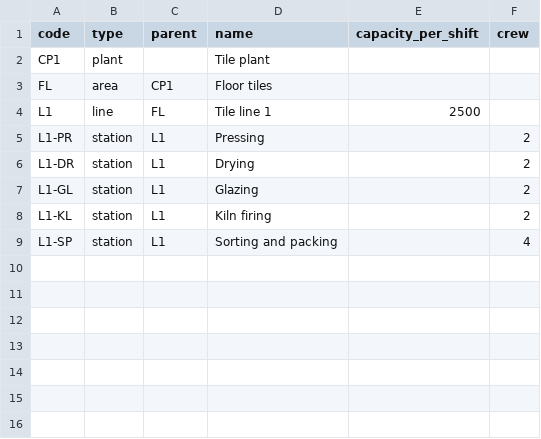
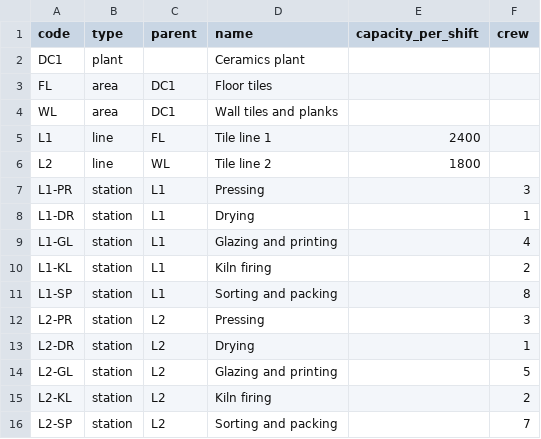
Before and after one commit to coolman1984/complete-company, a CSV file: import/ceramic/plant.csv, drawn as a sheet.

```diff
--- a/import/ceramic/plant.csv
+++ b/import/ceramic/plant.csv
@@ -1,9 +1,16 @@
 code,type,parent,name,capacity_per_shift,crew
-CP1,plant,,Tile plant,,
-FL,area,CP1,Floor tiles,,
-L1,line,FL,Tile line 1,2500,
-L1-PR,station,L1,Pressing,,2
-L1-DR,station,L1,Drying,,2
-L1-GL,station,L1,Glazing,,2
+DC1,plant,,Ceramics plant,,
+FL,area,DC1,Floor tiles,,
+WL,area,DC1,Wall tiles and planks,,
+L1,line,FL,Tile line 1,2400,
+L2,line,WL,Tile line 2,1800,
+L1-PR,station,L1,Pressing,,3
+L1-DR,station,L1,Drying,,1
+L1-GL,station,L1,Glazing and printing,,4
 L1-KL,station,L1,Kiln firing,,2
-L1-SP,station,L1,Sorting and packing,,4
+L1-SP,station,L1,Sorting and packing,,8
+L2-PR,station,L2,Pressing,,3
+L2-DR,station,L2,Drying,,1
+L2-GL,station,L2,Glazing and printing,,5
+L2-KL,station,L2,Kiln firing,,2
+L2-SP,station,L2,Sorting and packing,,7
```
Also changed, not shown: import/ceramic/items.csv, import/ceramic/routings.csv, 20 other files.
